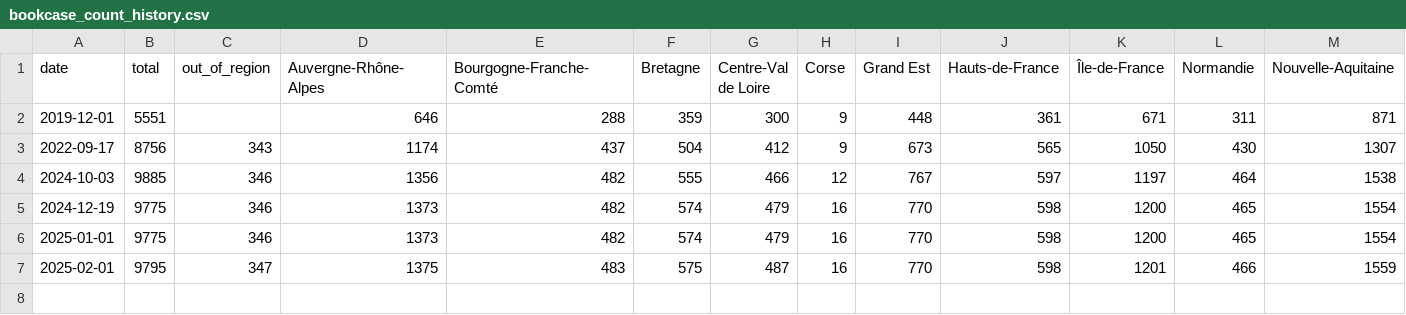
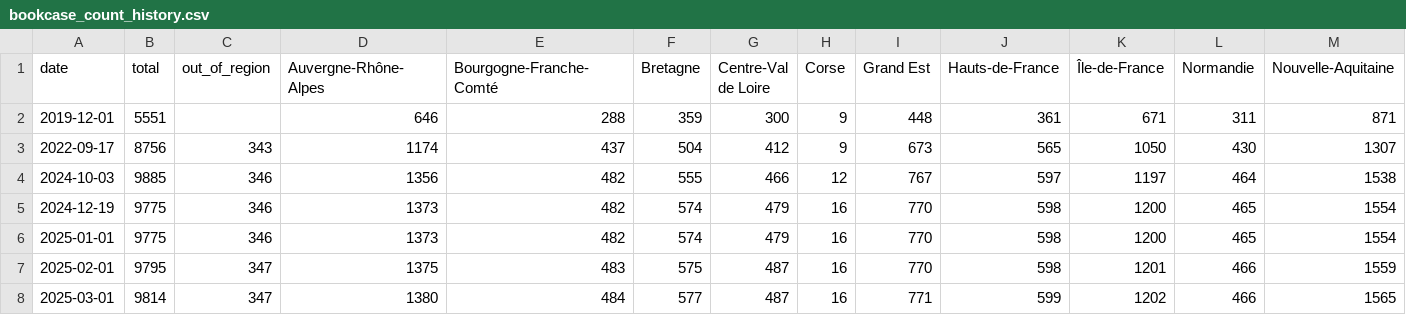
Before and after one commit to Binnette/bookcases-boite-a-lire, a CSV file: assets/bookcase_count_history.csv, drawn as a sheet; only a part is shown; rows hold the shown columns only; the diff names each change by its address in the sheet, - before the commit and + after, or states it on an @@ line.

```diff
--- a/assets/bookcase_count_history.csv
+++ b/assets/bookcase_count_history.csv
+row 8: 2025-03-01 | 9814 | 347 | 1380 | 484 | 577 | 487 | 16 | 771 | 599 | 1202 | 466 | 1565
```
Also changed, not shown: 21 other files.
